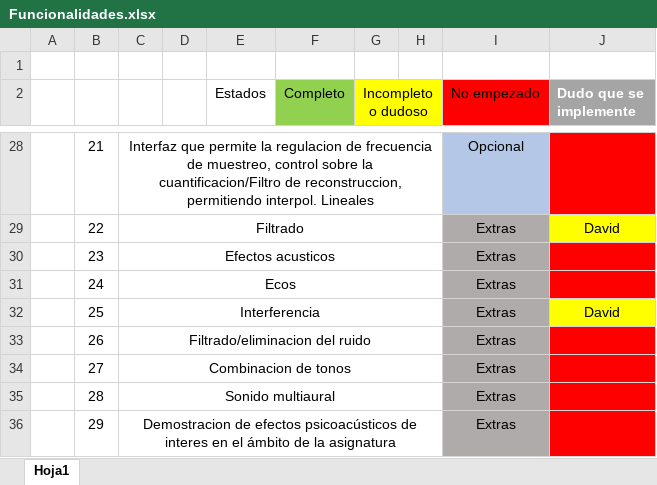
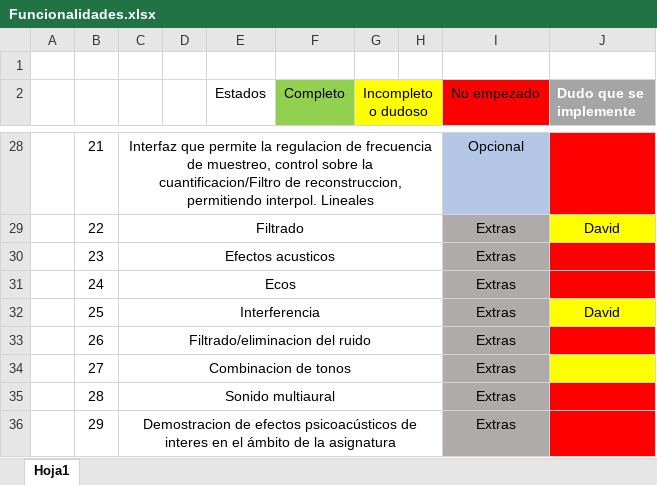
Before and after one commit to Markkolas/proyectoSonido, an Excel workbook: Funcionalidades.xlsx, sheet Hoja1, drawn as a sheet; only a part is shown, gaps mark what is left out; values as stored, in another font and other column widths than the file's, no borders; the diff names each change by its address in the sheet, - before the commit and + after, or states it on an @@ line.

Commit message:
Boton de combinar casi funcional y añadida robustez genérica

```diff
--- a/Funcionalidades.xlsx (sheet Hoja1)
+++ b/Funcionalidades.xlsx (sheet Hoja1)
-J34 fill: #FF0000
+J34 fill: #FFFF00
```
Also changed, not shown: 4 other files.
